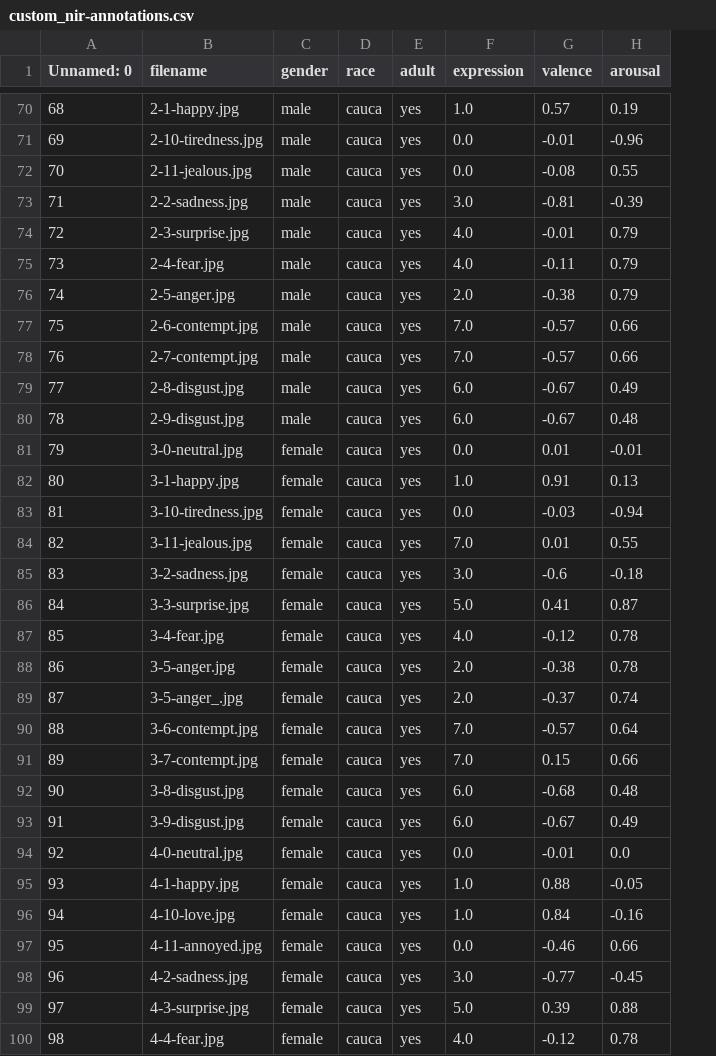
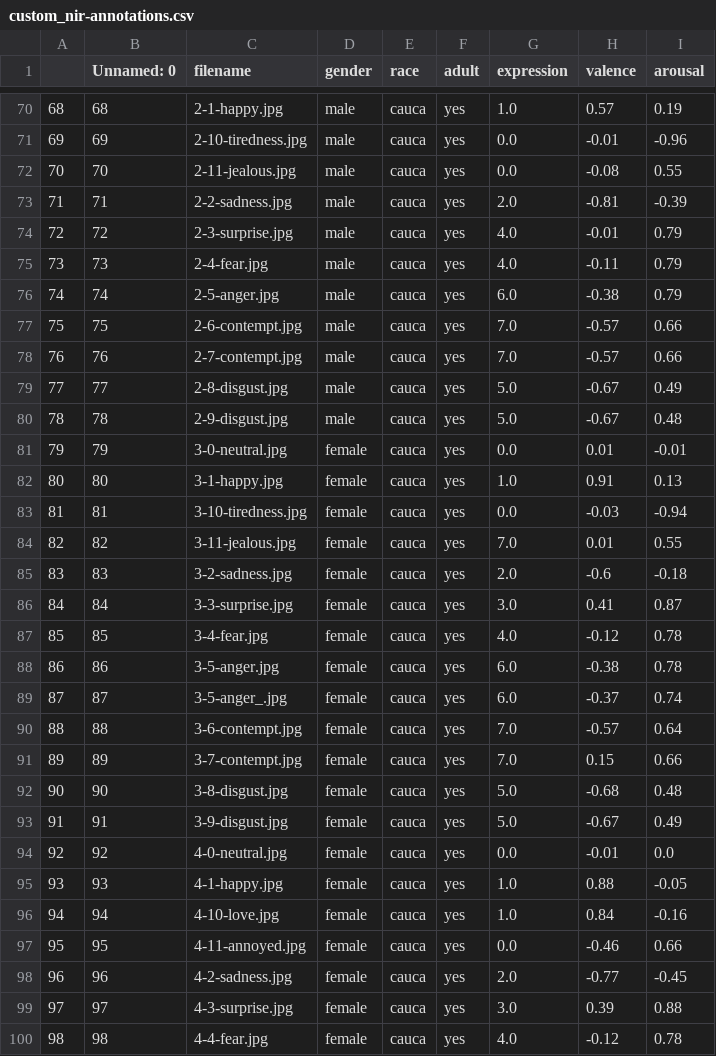
Before and after one commit to kalabto2/Facial-expression-analysis-from-NIR-image, a CSV file: Custom_DB/custom_nir-annotations.csv, drawn as a sheet; only a part is shown, gaps mark what is left out; addresses are those after the commit; the diff covers the shown part only; the diff names each change by its address in the sheet, - before the commit and + after, or states it on an @@ line.

```diff
--- a/Custom_DB/custom_nir-annotations.csv
+++ b/Custom_DB/custom_nir-annotations.csv
+column A, rows 70-100: 68 | 69 | 70 | 71 | 72 | 73 | 74 | 75 | 76 | 77 | 78 | 79 | 80 | 81 | 82 | 83 | 84 | 85 | 86 | 87 | 88 | 89 | 90 | 91 | 92 | 93 | 94 | 95 | 96 | 97 | 98
-G73 (expression): 3.0
+G73 (expression): 2.0
-G76 (expression): 2.0
+G76 (expression): 6.0
-G79:G80 (expression): 6.0
+G79:G80 (expression): 5.0
-G85 (expression): 3.0
+G85 (expression): 2.0
-G86 (expression): 5.0
+G86 (expression): 3.0
-G88:G89 (expression): 2.0
+G88:G89 (expression): 6.0
-G92:G93 (expression): 6.0
+G92:G93 (expression): 5.0
-G98 (expression): 3.0
+G98 (expression): 2.0
-G99 (expression): 5.0
+G99 (expression): 3.0
```
Also changed, not shown: 51 edited cells elsewhere in this file, Custom_DB/buaa_w_neutral-annotations.csv, 8 other files.
